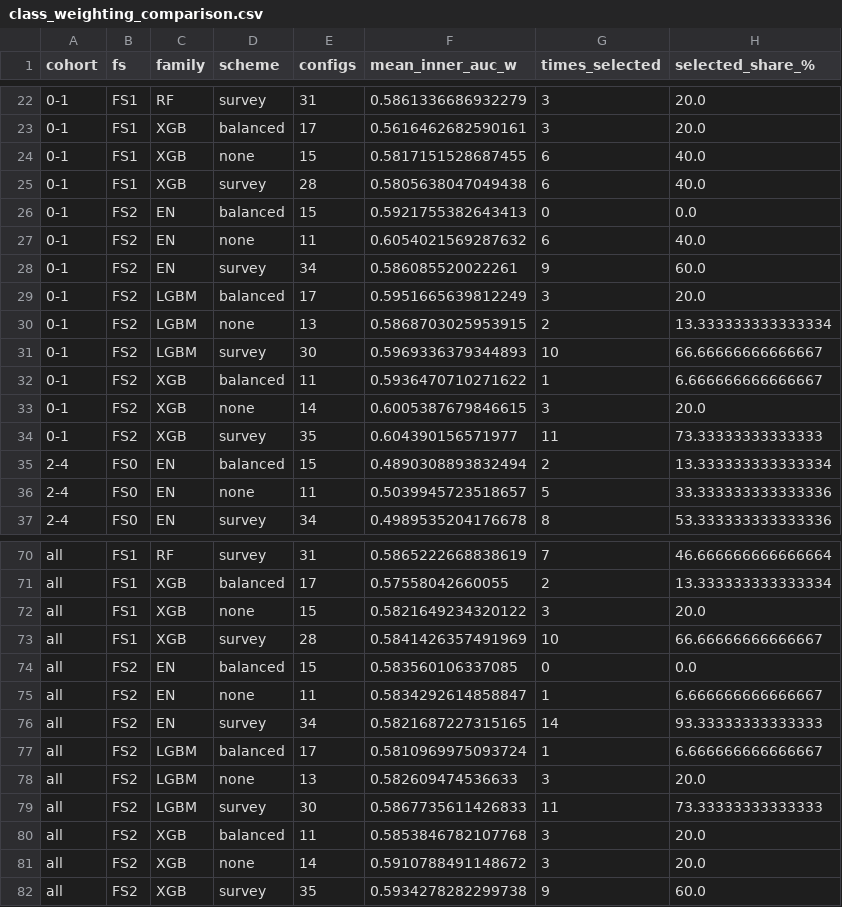
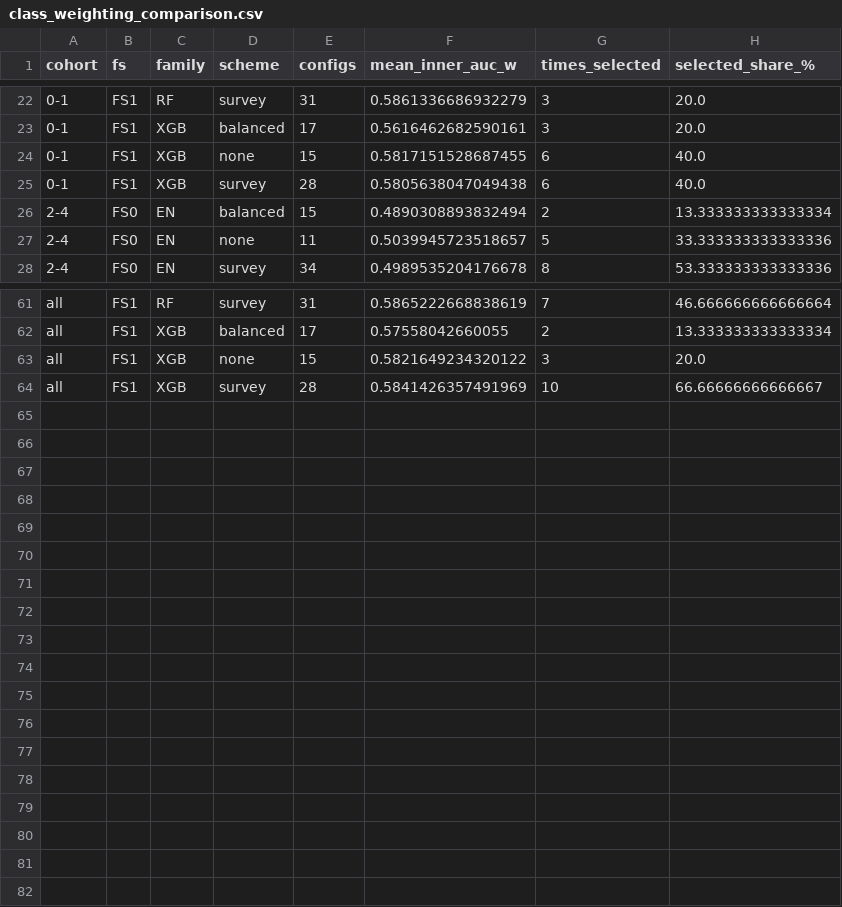
Before and after one commit to MJwd-Hasan/wasting_mics, a CSV file: outputs/class_weighting_comparison.csv, drawn as a sheet; only a part is shown, gaps mark what is left out.

```diff
--- a/outputs/class_weighting_comparison.csv
+++ b/outputs/class_weighting_comparison.csv
@@ -25,11 +25,2 @@ cohort,fs,family,scheme,configs,mean_inner_auc_w,times_selected,selected_share_%
 0-1,FS1,XGB,survey,28,0.5805638047049438,6,40.0
-0-1,FS2,EN,balanced,15,0.5921755382643413,0,0.0
-0-1,FS2,EN,none,11,0.6054021569287632,6,40.0
-0-1,FS2,EN,survey,34,0.586085520022261,9,60.0
-0-1,FS2,LGBM,balanced,17,0.5951665639812249,3,20.0
-0-1,FS2,LGBM,none,13,0.5868703025953915,2,13.333333333333334
-0-1,FS2,LGBM,survey,30,0.5969336379344893,10,66.66666666666667
-0-1,FS2,XGB,balanced,11,0.5936470710271622,1,6.666666666666667
-0-1,FS2,XGB,none,14,0.6005387679846615,3,20.0
-0-1,FS2,XGB,survey,35,0.604390156571977,11,73.33333333333333
 2-4,FS0,EN,balanced,15,0.4890308893832494,2,13.333333333333334
@@ -73,10 +64 @@ all,FS1,XGB,none,15,0.5821649234320122,3,20.0
 all,FS1,XGB,survey,28,0.5841426357491969,10,66.66666666666667
-all,FS2,EN,balanced,15,0.583560106337085,0,0.0
-all,FS2,EN,none,11,0.5834292614858847,1,6.666666666666667
-all,FS2,EN,survey,34,0.5821687227315165,14,93.33333333333333
-all,FS2,LGBM,balanced,17,0.5810969975093724,1,6.666666666666667
-all,FS2,LGBM,none,13,0.582609474536633,3,20.0
-all,FS2,LGBM,survey,30,0.5867735611426833,11,73.33333333333333
-all,FS2,XGB,balanced,11,0.5853846782107768,3,20.0
-all,FS2,XGB,none,14,0.5910788491148672,3,20.0
-all,FS2,XGB,survey,35,0.5934278282299738,9,60.0
```
Also changed, not shown: outputs/feature_audit.csv, outputs/model_selection.csv, 19 other files.
